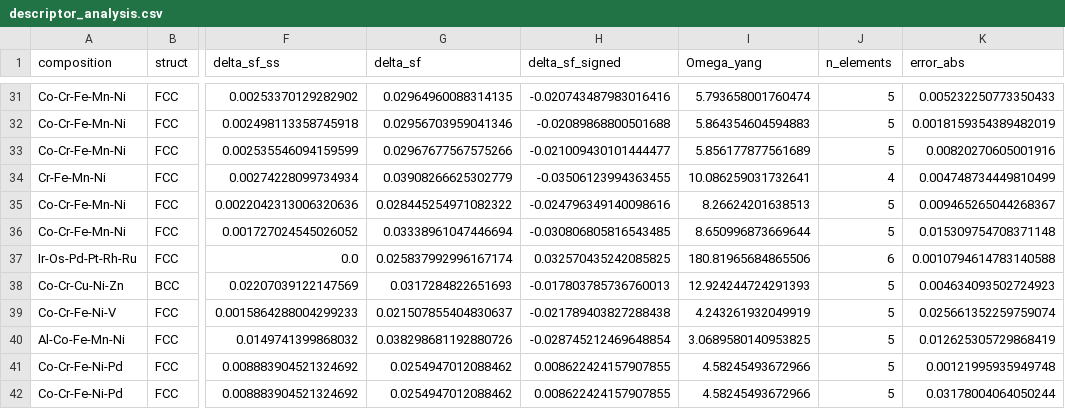
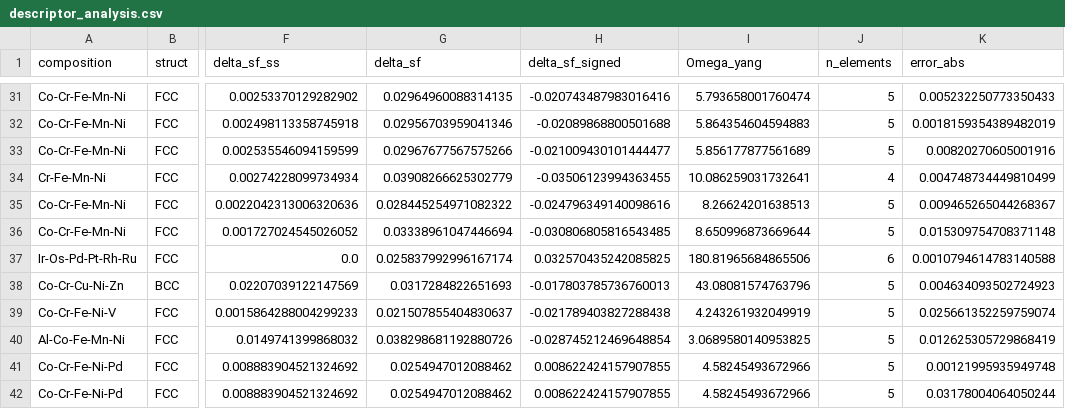
Before and after one commit to minimumtone/machine-learning, a CSV file: hea_xgboost_output/descriptor_analysis.csv, drawn as a sheet; only a part is shown, gaps mark what is left out; the diff names each change by its address in the sheet, - before the commit and + after, or states it on an @@ line.

```diff
--- a/hea_xgboost_output/descriptor_analysis.csv
+++ b/hea_xgboost_output/descriptor_analysis.csv
-I38 (Omega_yang): 12.924244724291393
+I38 (Omega_yang): 43.08081574763796
```
Also changed, not shown: hea_xgboost_output/comparison_statistics.csv, hea_xgboost_output/detailed_predictions.csv, 53 other files.
